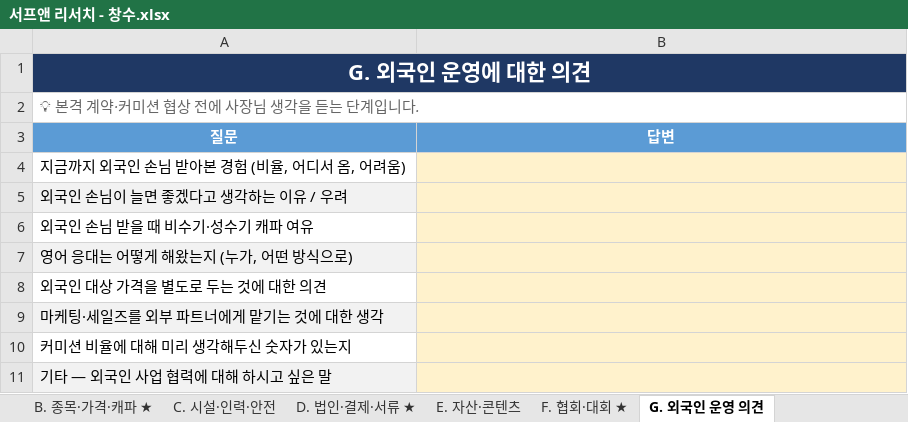
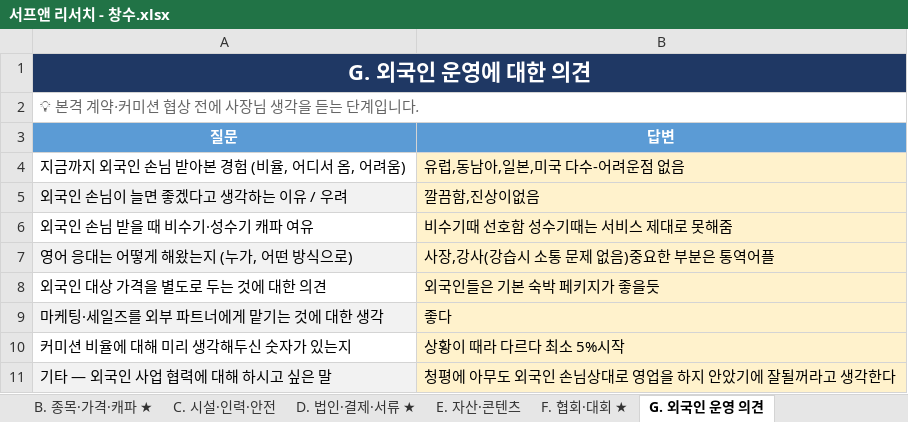
Before and after one commit to wonyoungsoonson/surfen, an Excel workbook: 01_business/서프앤 리서치 - 창수.xlsx, sheet G. 외국인 운영 의견, drawn as a sheet; values as stored, in another font and other column widths than the file's, no borders; the diff names each change by its address in the sheet, - before the commit and + after, or states it on an @@ line.

```diff
--- a/01_business/서프앤 리서치 - 창수.xlsx (sheet G. 외국인 운영 의견)
+++ b/01_business/서프앤 리서치 - 창수.xlsx (sheet G. 외국인 운영 의견)
-B4 (답변): (empty)
+B4 (답변): 유럽,동남아,일본,미국 다수-어려운점 없음
-B5 (답변): (empty)
+B5 (답변): 깔끔함,진상이없음
-B6 (답변): (empty)
+B6 (답변): 비수기때 선호함 성수기때는 서비스 제대로 못해줌
-B7 (답변): (empty)
+B7 (답변): 사장,강사(강습시 소통 문제 없음)중요한 부분은 통역어플
-B8 (답변): (empty)
+B8 (답변): 외국인들은 기본 숙박 페키지가 좋을듯
-B9 (답변): (empty)
+B9 (답변): 좋다
-B10 (답변): (empty)
+B10 (답변): 상황이 때라 다르다 최소 5%시작
-B11 (답변): (empty)
+B11 (답변): 청평에 아무도 외국인 손님상대로 영업을 하지 안았기에 잘될꺼라고 생각한다
```
Also changed, not shown: sheet B. 종목·가격·캐파 ★, sheet C. 시설·인력·안전, sheet A. 사업장 기본, sheet D. 법인·결제·서류 ★, sheet E. 자산·콘텐츠, sheet H. 다음 미팅까지 부탁, 8 other files.
